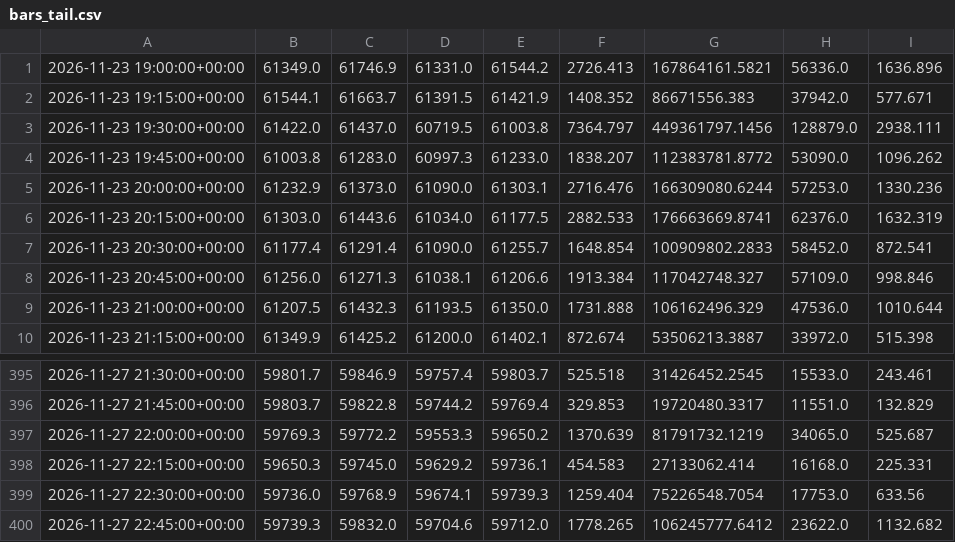
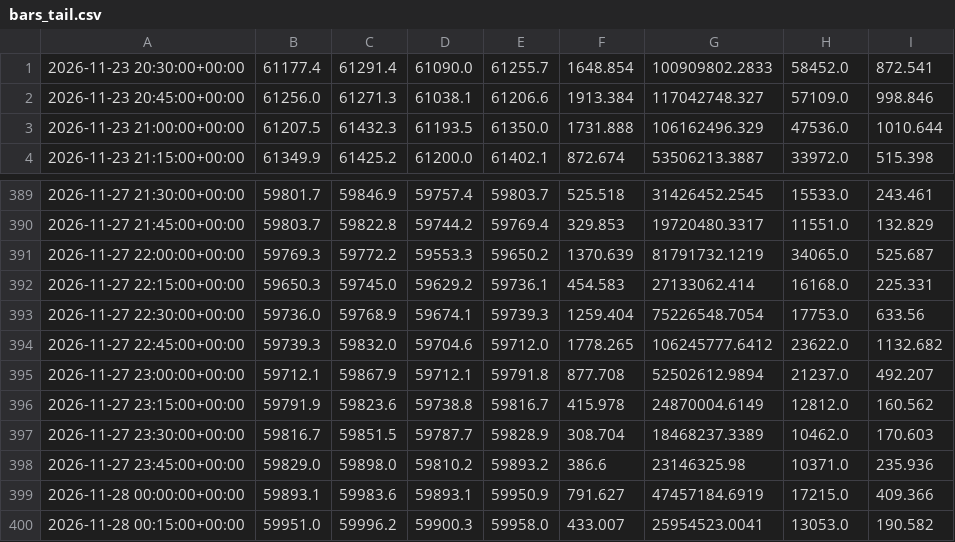
Before and after one commit to betmow/New-repo, a CSV file: bot_reports/latest/bars_tail.csv, drawn as a sheet; only a part is shown, gaps mark what is left out; removed rows and columns are numbered as before the commit, all else as after; the diff names each change by its address in the sheet, - before the commit and + after, or states it on an @@ line.

```diff
--- a/bot_reports/latest/bars_tail.csv
+++ b/bot_reports/latest/bars_tail.csv
-row 1: 2026-11-23 19:00:00+00:00 | 61349.0 | 61746.9 | 61331.0 | 61544.2 | 2726.413 | 167864161.5821 | 56336.0 | 1636.896
-row 2: 2026-11-23 19:15:00+00:00 | 61544.1 | 61663.7 | 61391.5 | 61421.9 | 1408.352 | 86671556.383 | 37942.0 | 577.671
-row 3: 2026-11-23 19:30:00+00:00 | 61422.0 | 61437.0 | 60719.5 | 61003.8 | 7364.797 | 449361797.1456 | 128879.0 | 2938.111
-row 4: 2026-11-23 19:45:00+00:00 | 61003.8 | 61283.0 | 60997.3 | 61233.0 | 1838.207 | 112383781.8772 | 53090.0 | 1096.262
-row 5: 2026-11-23 20:00:00+00:00 | 61232.9 | 61373.0 | 61090.0 | 61303.1 | 2716.476 | 166309080.6244 | 57253.0 | 1330.236
-row 6: 2026-11-23 20:15:00+00:00 | 61303.0 | 61443.6 | 61034.0 | 61177.5 | 2882.533 | 176663669.8741 | 62376.0 | 1632.319
+row 395: 2026-11-27 23:00:00+00:00 | 59712.1 | 59867.9 | 59712.1 | 59791.8 | 877.708 | 52502612.9894 | 21237.0 | 492.207
+row 396: 2026-11-27 23:15:00+00:00 | 59791.9 | 59823.6 | 59738.8 | 59816.7 | 415.978 | 24870004.6149 | 12812.0 | 160.562
+row 397: 2026-11-27 23:30:00+00:00 | 59816.7 | 59851.5 | 59787.7 | 59828.9 | 308.704 | 18468237.3389 | 10462.0 | 170.603
+row 398: 2026-11-27 23:45:00+00:00 | 59829.0 | 59898.0 | 59810.2 | 59893.2 | 386.6 | 23146325.98 | 10371.0 | 235.936
+row 399: 2026-11-28 00:00:00+00:00 | 59893.1 | 59983.6 | 59893.1 | 59950.9 | 791.627 | 47457184.6919 | 17215.0 | 409.366
+row 400: 2026-11-28 00:15:00+00:00 | 59951.0 | 59996.2 | 59900.3 | 59958.0 | 433.007 | 25954523.0041 | 13053.0 | 190.582
```
Also changed, not shown: 6 other files.
